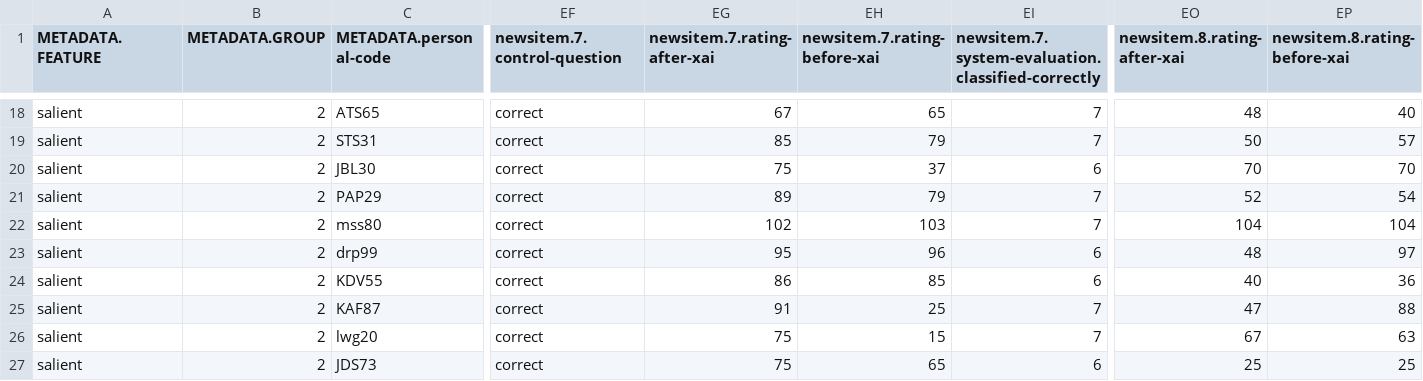
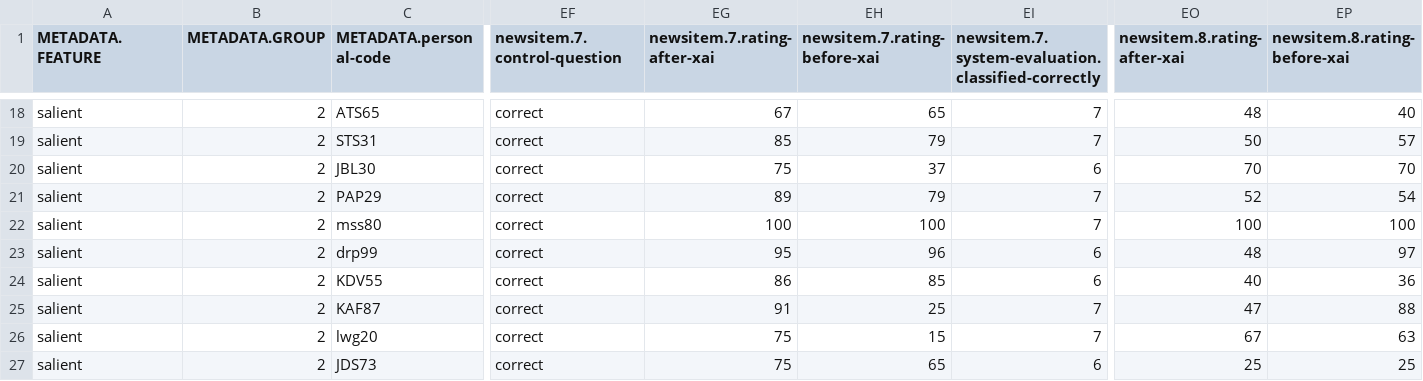
Before and after one commit to csomorbalazs/xai-experiment, a CSV file: postprocessing/data/v2_cleaned.csv, drawn as a sheet; only a part is shown, gaps mark what is left out; the diff names each change by its address in the sheet, - before the commit and + after, or states it on an @@ line.

```diff
--- a/postprocessing/data/v2_cleaned.csv
+++ b/postprocessing/data/v2_cleaned.csv
-EG22 (newsitem.7.rating-after-xai): 102
+EG22 (newsitem.7.rating-after-xai): 100
-EH22 (newsitem.7.rating-before-xai): 103
+EH22 (newsitem.7.rating-before-xai): 100
-EO22 (newsitem.8.rating-after-xai): 104
+EO22 (newsitem.8.rating-after-xai): 100
-EP22 (newsitem.8.rating-before-xai): 104
+EP22 (newsitem.8.rating-before-xai): 100
```
Also changed, not shown: postprocessing/data/v1_cleaned.csv.
